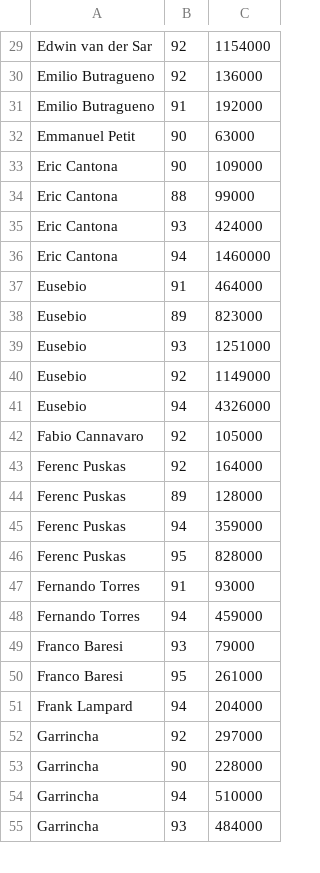
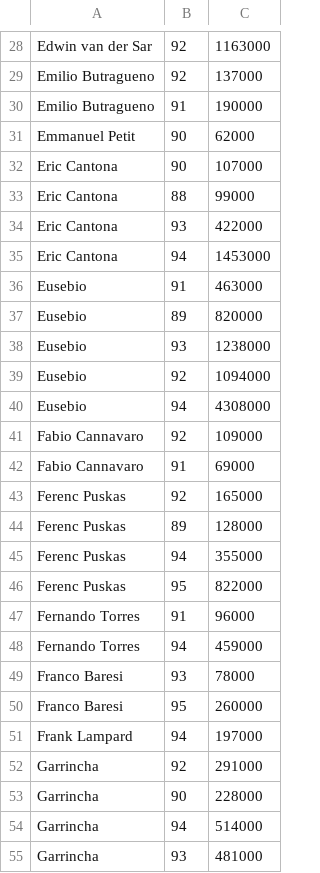
Before and after one commit to TheWraith1912/Project1, a CSV file: iconsxb.csv, drawn as a sheet; only a part is shown, gaps mark what is left out; addresses are those after the commit; the diff covers the shown part only; the diff names each change by its address in the sheet, - before the commit and + after, or states it on an @@ line.

```diff
--- a/iconsxb.csv
+++ b/iconsxb.csv
-C28: 1154000
+C28: 1163000
-C29: 136000
+C29: 137000
-C30: 192000
+C30: 190000
-C31: 63000
+C31: 62000
-C32: 109000
+C32: 107000
-C34: 424000
+C34: 422000
-C35: 1460000
+C35: 1453000
-C36: 464000
+C36: 463000
-C37: 823000
+C37: 820000
-C38: 1251000
+C38: 1238000
-C39: 1149000
+C39: 1094000
-C40: 4326000
+C40: 4308000
-C41: 105000
+C41: 109000
+row 42: Fabio Cannavaro | 91 | 69000
-C43: 164000
+C43: 165000
-C45: 359000
+C45: 355000
-C46: 828000
+C46: 822000
-C47: 93000
+C47: 96000
-C49: 79000
+C49: 78000
-C50: 261000
+C50: 260000
-C51: 204000
+C51: 197000
-C52: 297000
+C52: 291000
-C54: 510000
+C54: 514000
-C55: 484000
+C55: 481000
```
Also changed, not shown: 3 added rows, 4 removed rows and 110 edited cells elsewhere in this file.
